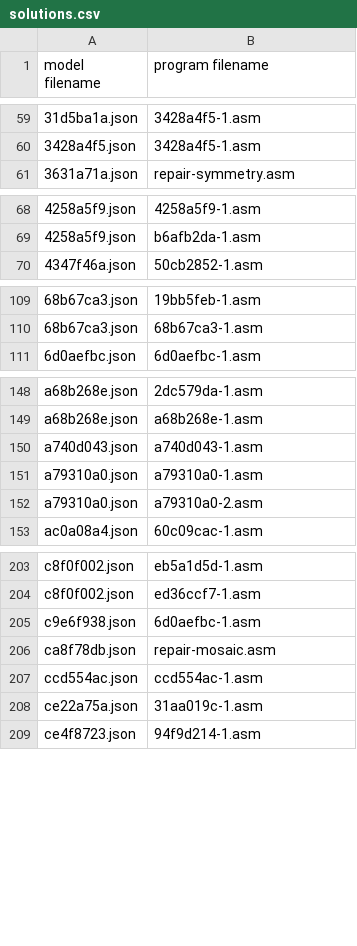
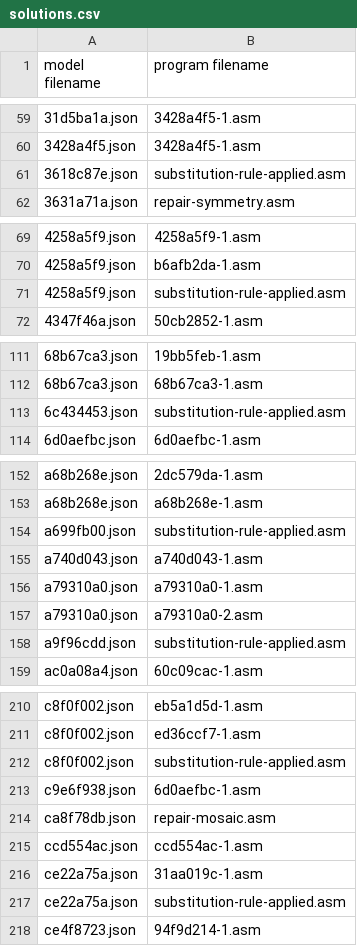
Before and after one commit to loda-lang/loda-rust, a CSV file: rust_project/arc-competition/payload/loda-arc-challenge/solutions.csv, drawn as a sheet; only a part is shown, gaps mark what is left out; the diff covers the shown part only.

```diff
--- a/rust_project/arc-competition/payload/loda-arc-challenge/solutions.csv
+++ b/rust_project/arc-competition/payload/loda-arc-challenge/solutions.csv
@@ -60,2 +60,3 @@ model filename;program filename
 3428a4f5.json;3428a4f5-1.asm
+3618c87e.json;substitution-rule-applied.asm
 3631a71a.json;repair-symmetry.asm
@@ -69,2 +70,3 @@ model filename;program filename
 4258a5f9.json;b6afb2da-1.asm
+4258a5f9.json;substitution-rule-applied.asm
 4347f46a.json;50cb2852-1.asm
@@ -110,2 +112,3 @@ model filename;program filename
 68b67ca3.json;68b67ca3-1.asm
+6c434453.json;substitution-rule-applied.asm
 6d0aefbc.json;6d0aefbc-1.asm
@@ -149,2 +153,3 @@ a68b268e.json;2dc579da-1.asm
 a68b268e.json;a68b268e-1.asm
+a699fb00.json;substitution-rule-applied.asm
 a740d043.json;a740d043-1.asm
@@ -152,2 +157,3 @@ a79310a0.json;a79310a0-1.asm
 a79310a0.json;a79310a0-2.asm
+a9f96cdd.json;substitution-rule-applied.asm
 ac0a08a4.json;60c09cac-1.asm
@@ -204,2 +211,3 @@ c8f0f002.json;eb5a1d5d-1.asm
 c8f0f002.json;ed36ccf7-1.asm
+c8f0f002.json;substitution-rule-applied.asm
 c9e6f938.json;6d0aefbc-1.asm
@@ -208,2 +216,3 @@ ccd554ac.json;ccd554ac-1.asm
 ce22a75a.json;31aa019c-1.asm
+ce22a75a.json;substitution-rule-applied.asm
 ce4f8723.json;94f9d214-1.asm
```
Also changed, not shown: 4 added rows elsewhere in this file, rust_project/arc-competition/payload/.loda-rust/analytics-arc/histogram_line_bigram.csv, rust_project/arc-competition/payload/.loda-rust/analytics-arc/histogram_line_skipgram.csv, 19 other files.
